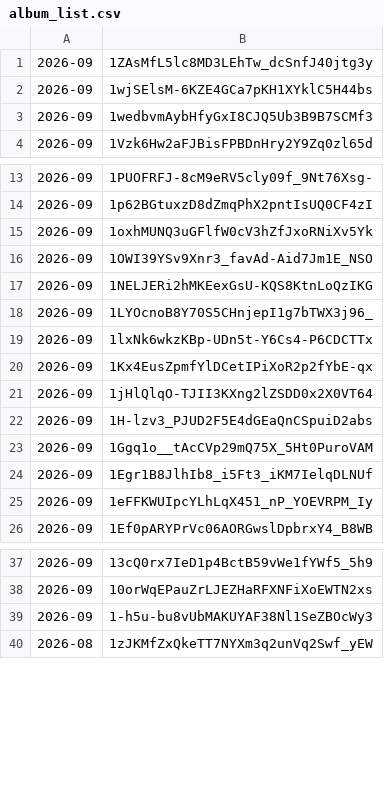
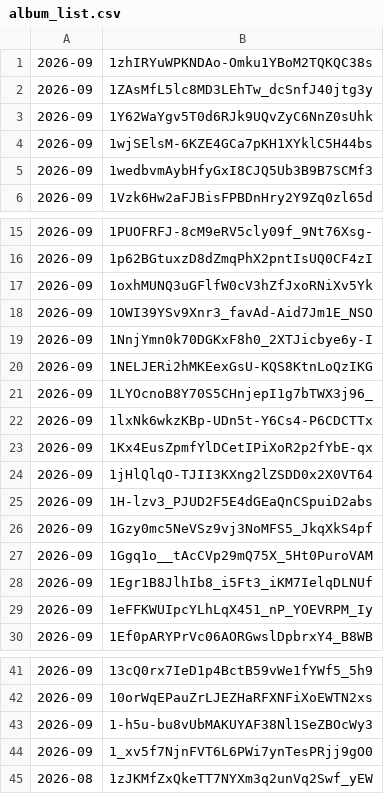
Before and after one commit to Wellness-no-mori/website, a CSV file: album_list.csv, drawn as a sheet; only a part is shown, gaps mark what is left out; the diff names each change by its address in the sheet, - before the commit and + after, or states it on an @@ line.

Commit message:
Googleドライブから写真の一覧を全自動同期

```diff
--- a/album_list.csv
+++ b/album_list.csv
+row 1: 2026-09 | 1zhIRYuWPKNDAo-Omku1YBoM2TQKQC38s
+row 3: 2026-09 | 1Y62WaYgv5T0d6RJk9UQvZyC6NnZ0sUhk
+row 19: 2026-09 | 1NnjYmn0k70DGKxF8h0_2XTJicbye6y-I
+row 26: 2026-09 | 1Gzy0mc5NeVSz9vj3NoMFS5_JkqXkS4pf
+row 44: 2026-09 | 1_xv5f7NjnFVT6L6PWi7ynTesPRjj9gO0
```
